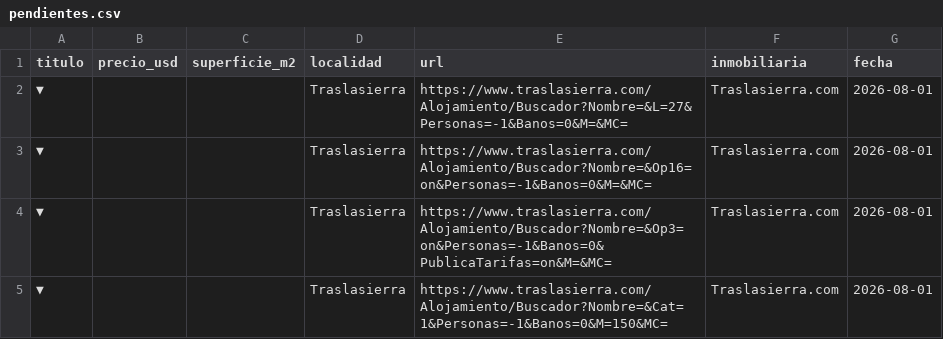
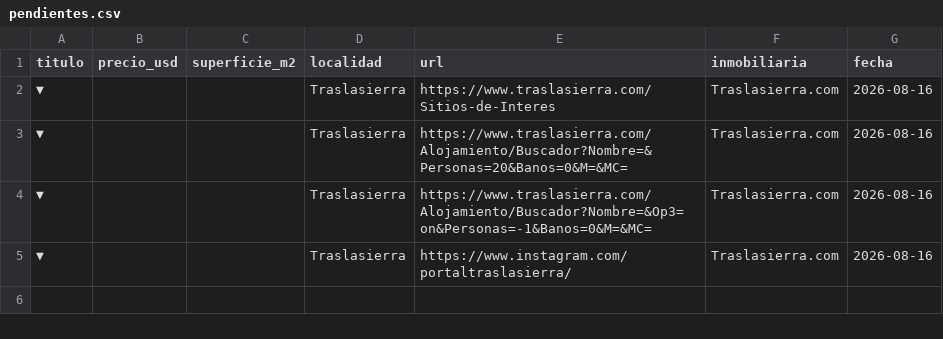
Before and after one commit to ateliermatico/scraper-terrenos-traslasierra, a CSV file: pendientes.csv, drawn as a sheet.

```diff
--- a/pendientes.csv
+++ b/pendientes.csv
@@ -1,5 +1,5 @@
 titulo,precio_usd,superficie_m2,localidad,url,inmobiliaria,fecha
-▼,,,Traslasierra,https://www.traslasierra.com/Alojamiento/Buscador?Nombre=&L=27&Personas=-1&Banos=0&M=&MC=,Traslasierra.com,2026-08-01
-▼,,,Traslasierra,https://www.traslasierra.com/Alojamiento/Buscador?Nombre=&Op16=on&Personas=-1&Banos=0&M=&MC=,Traslasierra.com,2026-08-01
-▼,,,Traslasierra,https://www.traslasierra.com/Alojamiento/Buscador?Nombre=&Op3=on&Personas=-1&Banos=0&PublicaTarifas=on&M=&MC=,Traslasierra.com,2026-08-01
-▼,,,Traslasierra,https://www.traslasierra.com/Alojamiento/Buscador?Nombre=&Cat=1&Personas=-1&Banos=0&M=150&MC=,Traslasierra.com,2026-08-01
+▼,,,Traslasierra,https://www.traslasierra.com/Sitios-de-Interes,Traslasierra.com,2026-08-16
+▼,,,Traslasierra,https://www.traslasierra.com/Alojamiento/Buscador?Nombre=&Personas=20&Banos=0&M=&MC=,Traslasierra.com,2026-08-16
+▼,,,Traslasierra,https://www.traslasierra.com/Alojamiento/Buscador?Nombre=&Op3=on&Personas=-1&Banos=0&M=&MC=,Traslasierra.com,2026-08-16
+▼,,,Traslasierra,https://www.instagram.com/portaltraslasierra/,Traslasierra.com,2026-08-16
```
